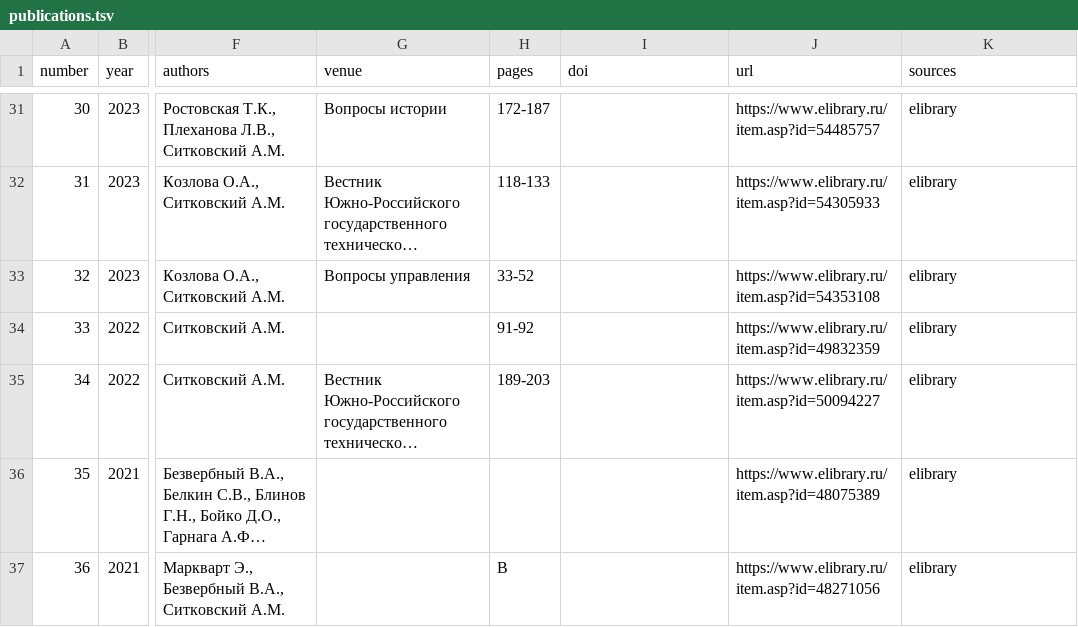
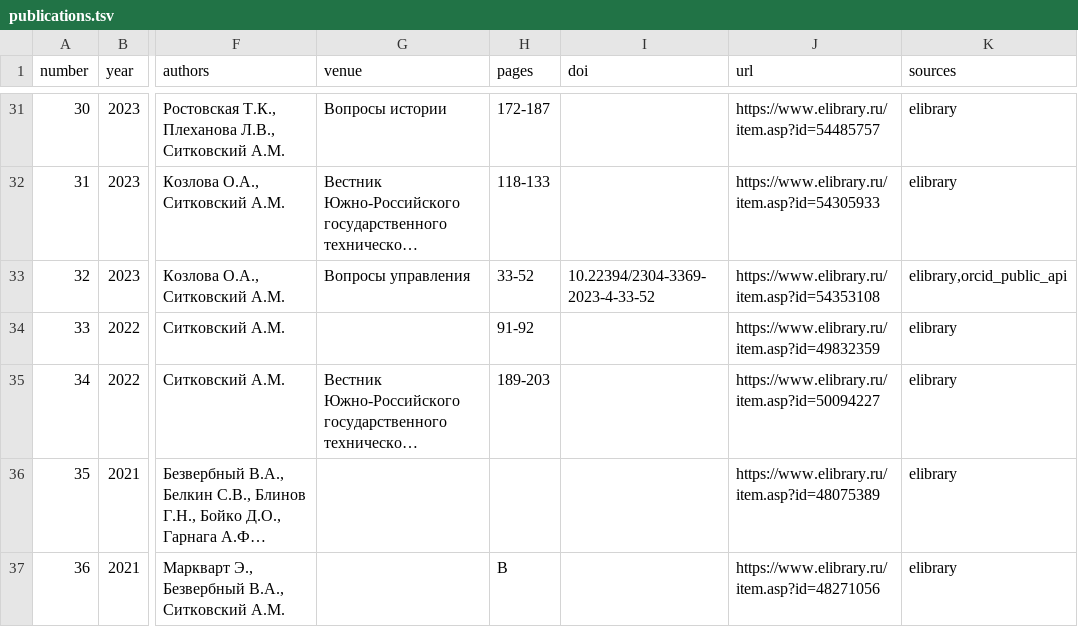
Before and after one commit to Arseniy24RUS/personal-website, a TSV file: data/public/publications.tsv, drawn as a sheet; only a part is shown, gaps mark what is left out; long unchanged cells end in …; the diff covers the shown part only; the diff names each change by its address in the sheet, - before the commit and + after, or states it on an @@ line.

```diff
--- a/data/public/publications.tsv
+++ b/data/public/publications.tsv
-I33 (doi): (empty)
+I33 (doi): 10.22394/2304-3369-2023-4-33-52
-K33 (sources): elibrary
+K33 (sources): elibrary,orcid_public_api
```
Also changed, not shown: 20 edited cells elsewhere in this file, 15 other files.
